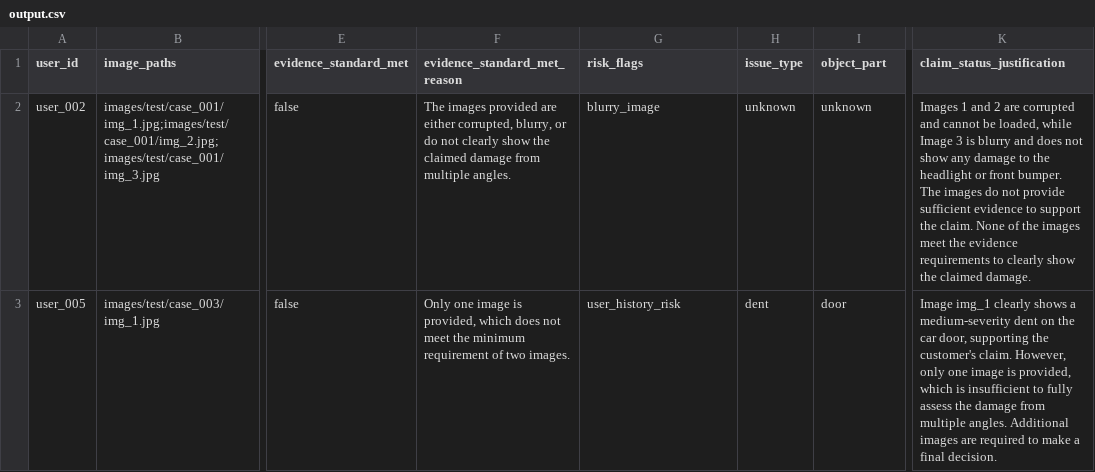
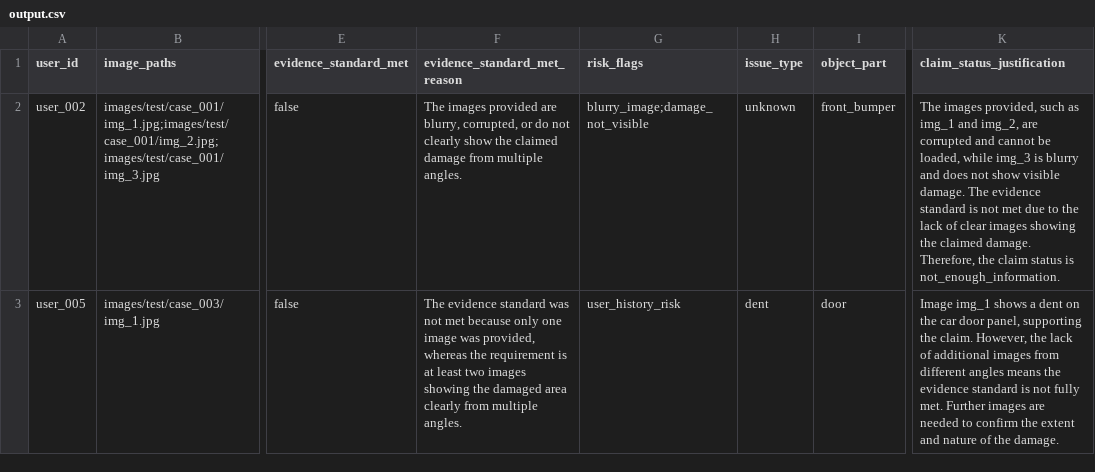
Before and after one commit to yugank45/ClaimVisionAI, a CSV file: output/output.csv, drawn as a sheet; only a part is shown, gaps mark what is left out; the diff covers the shown part only; the diff names each change by its address in the sheet, - before the commit and + after, or states it on an @@ line.

```diff
--- a/output/output.csv
+++ b/output/output.csv
-F2 (evidence_standard_met_reason): …provided are either corrupted, blurry, or do…
+F2 (evidence_standard_met_reason): …provided are blurry, corrupted, or do…
-G2 (risk_flags): blurry_image
+G2 (risk_flags): blurry_image;damage_not_visible
-I2 (object_part): unknown
+I2 (object_part): front_bumper
-K2 (claim_status_justification): Images 1 and 2 are corrupted and cannot be loaded, while Image 3 is blurry and does not show any damage to the headlight or front bumper. The images do not provide sufficient evidence to support the claim. None of the images meet the evidence requirements to clearly show the claimed damage.
+K2 (claim_status_justification): The images provided, such as img_1 and img_2, are corrupted and cannot be loaded, while img_3 is blurry and does not show visible damage. The evidence standard is not met due to the lack of clear images showing the claimed damage. Therefore, the claim status is not_enough_information.
-F3 (evidence_standard_met_reason): Only one image is provided, which does not meet the minimum requirement of two images.
+F3 (evidence_standard_met_reason): The evidence standard was not met because only one image was provided, whereas the requirement is at least two images showing the damaged area clearly from multiple angles.
-K3 (claim_status_justification): Image img_1 clearly shows a medium-severity dent on the car door, supporting the customer's claim. However, only one image is provided, which is insufficient to fully assess the damage from multiple angles. Additional images are required to make a final decision.
+K3 (claim_status_justification): Image img_1 shows a dent on the car door panel, supporting the claim. However, the lack of additional images from different angles means the evidence standard is not fully met. Further images are needed to confirm the extent and nature of the damage.
```
Also changed, not shown: 1 removed row elsewhere in this file.
